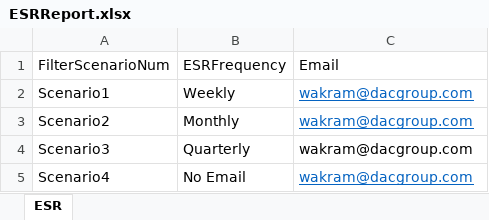
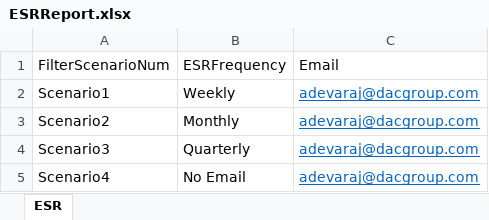
Before and after one commit to DAC-Projects/DACAutomation, an Excel workbook: data/ESRReport.xlsx, sheet ESR, drawn as a sheet; values as stored, in another font and other column widths than the file's, no borders; the diff names each change by its address in the sheet, - before the commit and + after, or states it on an @@ line.

```diff
--- a/data/ESRReport.xlsx (sheet ESR)
+++ b/data/ESRReport.xlsx (sheet ESR)
-C2:C5: wakram@dacgroup.com
+C2:C5: adevaraj@dacgroup.com
@@ C4 underline: off → on, text colour: black → #0563C1 @@
```
Also changed, not shown: 1 other file.
